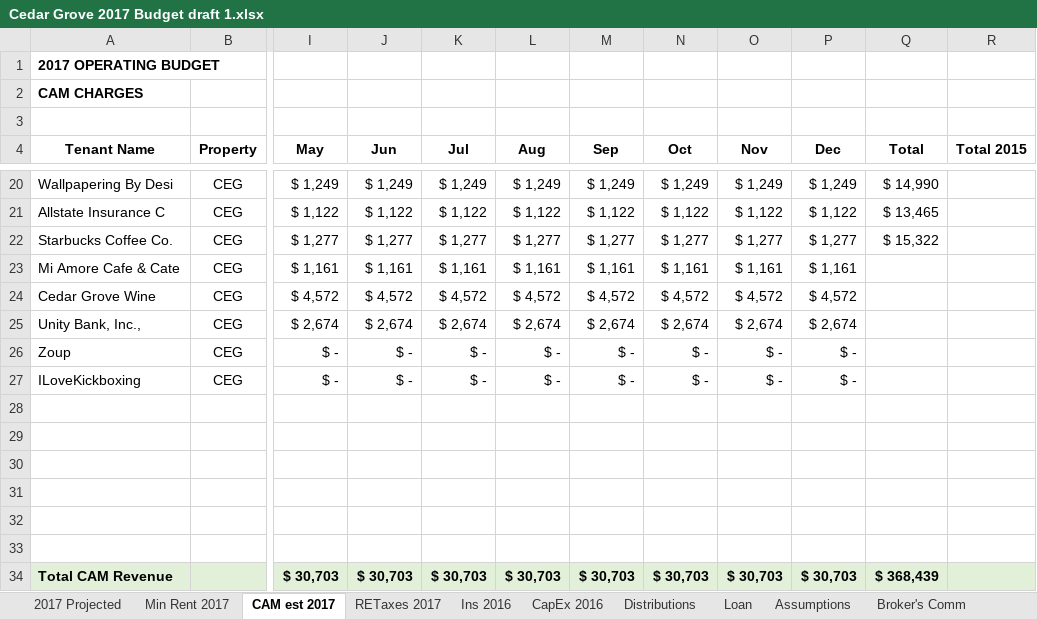
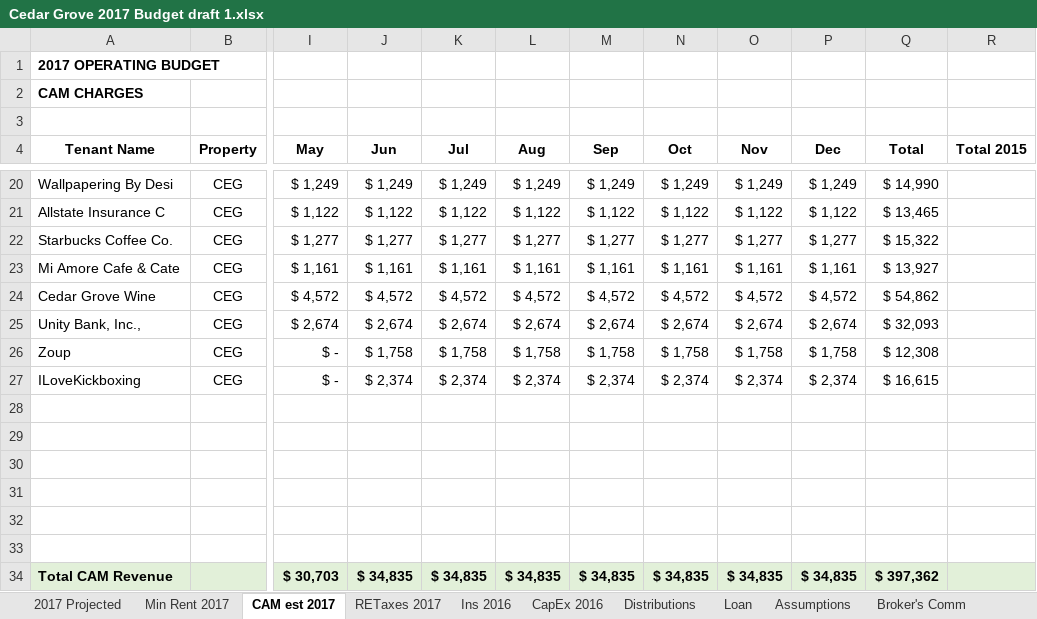
Before and after one commit to simonsayzdis/budget, an Excel workbook: Budgets/Cedar Grove 2017 Budget draft 1.xlsx, sheet CAM est 2017, drawn as a sheet; only a part is shown, gaps mark what is left out; values as stored, in another font and other column widths than the file's, no borders; the diff names each change by its address in the sheet, - before the commit and + after, or states it on an @@ line.

```diff
--- a/Budgets/Cedar Grove 2017 Budget draft 1.xlsx (sheet CAM est 2017)
+++ b/Budgets/Cedar Grove 2017 Budget draft 1.xlsx (sheet CAM est 2017)
-Q23 (Total): (empty)
+Q23 (Total): $ 13,927
-Q24 (Total): (empty)
+Q24 (Total): $ 54,862
-Q25 (Total): (empty)
+Q25 (Total): $ 32,093
-J26 (Jun): $ -
+J26 (Jun): $ 1,758
-K26 (Jul): $ -
+K26 (Jul): $ 1,758
-L26 (Aug): $ -
+L26 (Aug): $ 1,758
-M26 (Sep): $ -
+M26 (Sep): $ 1,758
-N26 (Oct): $ -
+N26 (Oct): $ 1,758
-O26 (Nov): $ -
+O26 (Nov): $ 1,758
-P26 (Dec): $ -
+P26 (Dec): $ 1,758
-Q26 (Total): (empty)
+Q26 (Total): $ 12,308
-J27 (Jun): $ -
+J27 (Jun): $ 2,374
-K27 (Jul): $ -
+K27 (Jul): $ 2,374
-L27 (Aug): $ -
+L27 (Aug): $ 2,374
-M27 (Sep): $ -
+M27 (Sep): $ 2,374
-N27 (Oct): $ -
+N27 (Oct): $ 2,374
-O27 (Nov): $ -
+O27 (Nov): $ 2,374
-P27 (Dec): $ -
+P27 (Dec): $ 2,374
-Q27 (Total): (empty)
+Q27 (Total): $ 16,615
-J34 (Jun): $ 30,703
+J34 (Jun): $ 34,835
-K34 (Jul): $ 30,703
+K34 (Jul): $ 34,835
-L34 (Aug): $ 30,703
+L34 (Aug): $ 34,835
-M34 (Sep): $ 30,703
+M34 (Sep): $ 34,835
-N34 (Oct): $ 30,703
+N34 (Oct): $ 34,835
-O34 (Nov): $ 30,703
+O34 (Nov): $ 34,835
-P34 (Dec): $ 30,703
+P34 (Dec): $ 34,835
-Q34 (Total): $ 368,439
+Q34 (Total): $ 397,362
```
Also changed, not shown: sheet 2017 Projected, sheet Broker's Comm, sheet Min Rent 2017, hidden cells, Budgets/Clifftown 2017 Budget draft 1.xlsx, 1 other file.
